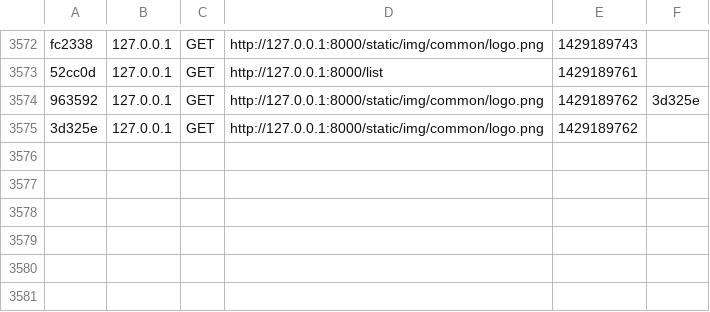
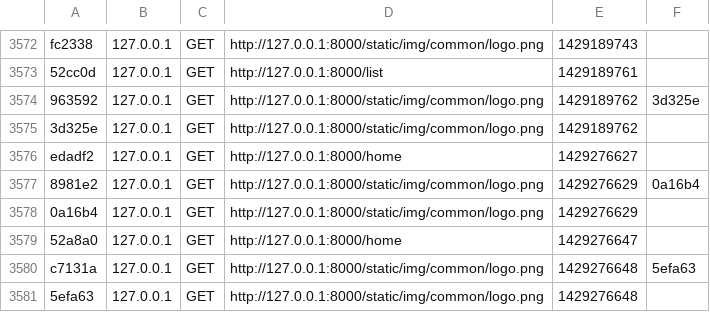
Before and after one commit to Leo3030/Forum, a CSV file: app/cache/dev/profiler/index.csv, drawn as a sheet; only a part is shown, gaps mark what is left out.

Commit message:
home page

```diff
--- a/app/cache/dev/profiler/index.csv
+++ b/app/cache/dev/profiler/index.csv
@@ -3575 +3575,7 @@ fc2338,127.0.0.1,GET,http://127.0.0.1:8000/static/img/common/logo.png,1429189743
 3d325e,127.0.0.1,GET,http://127.0.0.1:8000/static/img/common/logo.png,1429189762,
+edadf2,127.0.0.1,GET,http://127.0.0.1:8000/home,1429276627,
+8981e2,127.0.0.1,GET,http://127.0.0.1:8000/static/img/common/logo.png,1429276629,0a16b4
+0a16b4,127.0.0.1,GET,http://127.0.0.1:8000/static/img/common/logo.png,1429276629,
+52a8a0,127.0.0.1,GET,http://127.0.0.1:8000/home,1429276647,
+c7131a,127.0.0.1,GET,http://127.0.0.1:8000/static/img/common/logo.png,1429276648,5efa63
+5efa63,127.0.0.1,GET,http://127.0.0.1:8000/static/img/common/logo.png,1429276648,
```
Also changed, not shown: 3 other files.
